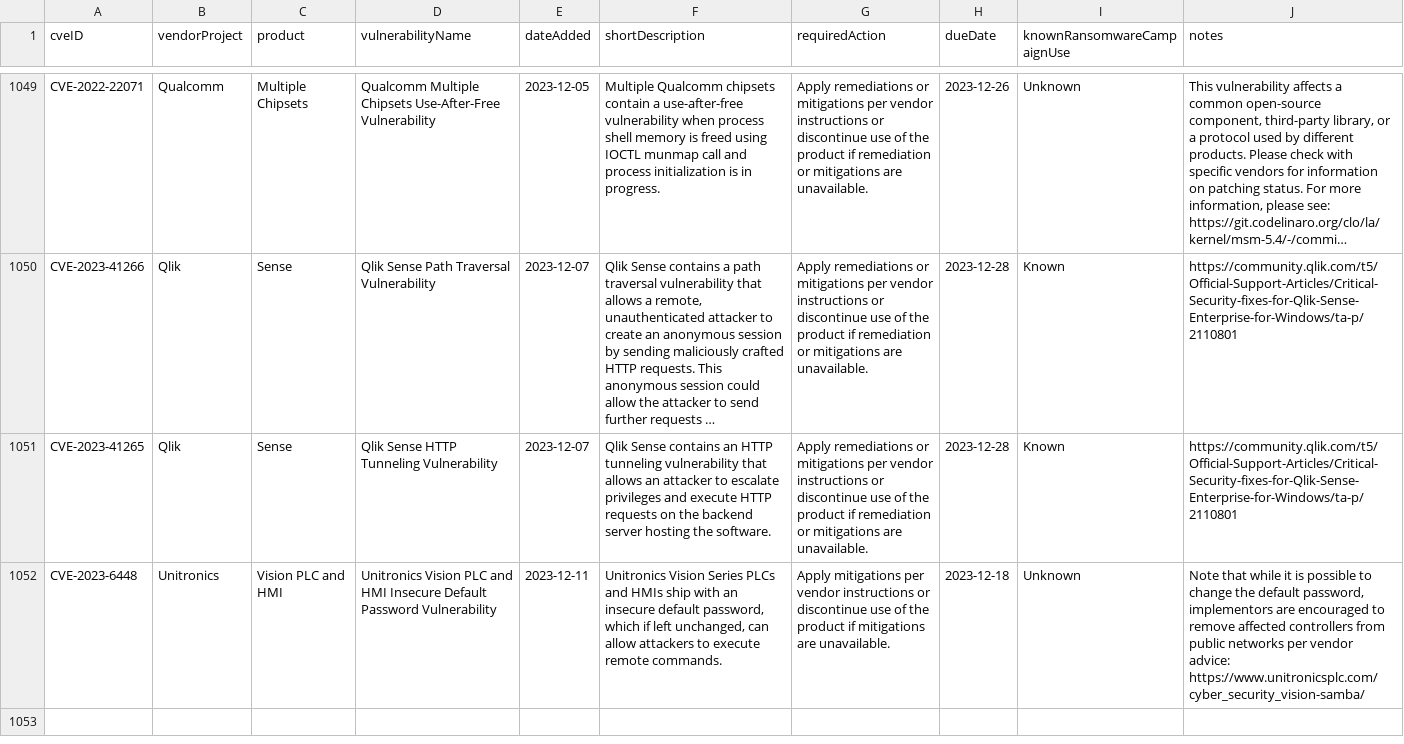
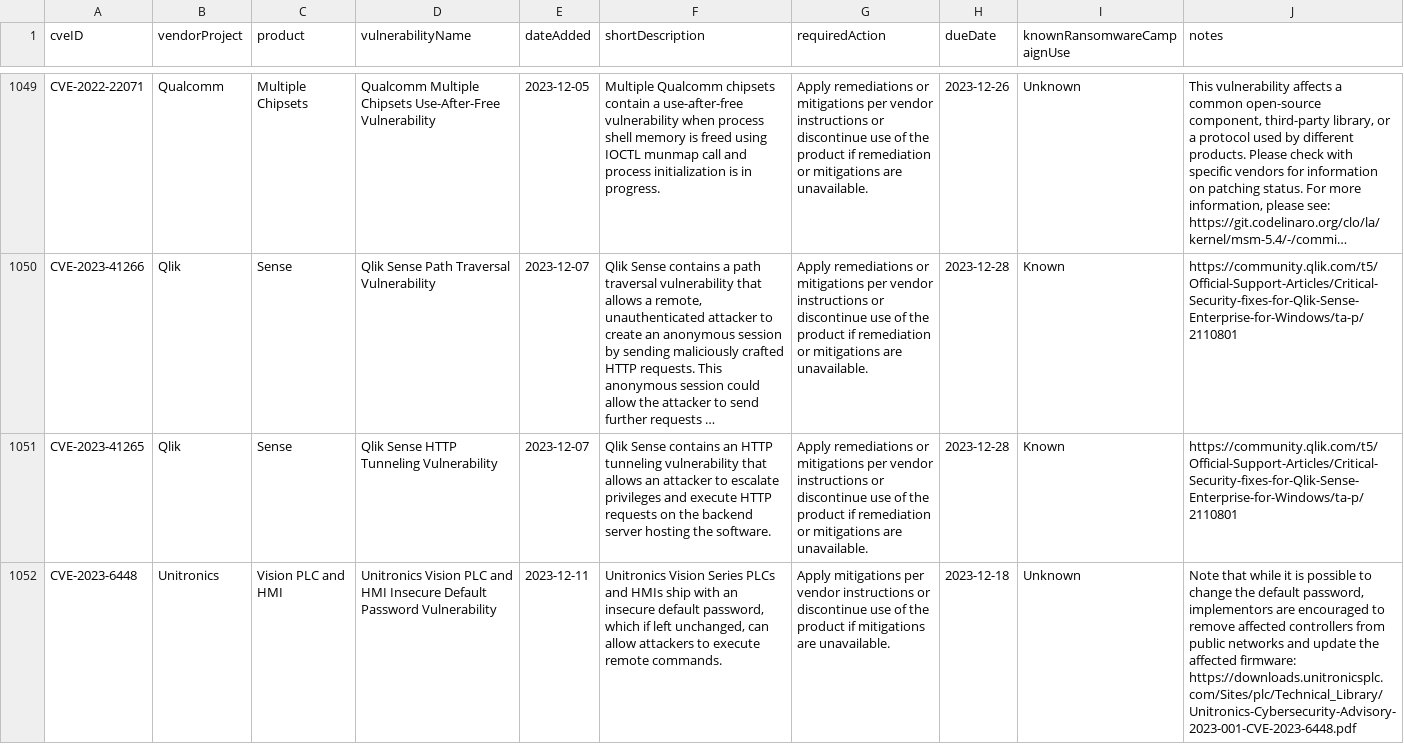
Before and after one commit to rxerium/CISA-KEV, a CSV file: cisa-kev.csv, drawn as a sheet; only a part is shown, gaps mark what is left out; long unchanged cells end in …; ↵ is a line break in a cell; the diff names each change by its address in the sheet, - before the commit and + after, or states it on an @@ line.

Commit message:
CISA KEV Updates

```diff
--- a/cisa-kev.csv
+++ b/cisa-kev.csv
-J1052 (notes): …public networks per vendor advice: https://www.unitronicsplc.com/cyber_security_vision-samba/
+J1052 (notes): …public networks and update the affected firmware: ↵ https://downloads.unitronicsplc.com/Sites/plc/Technical_Library/Unitronics-Cybersecurity-Advisory-2023-001-CVE-2023-6448.pdf
```
